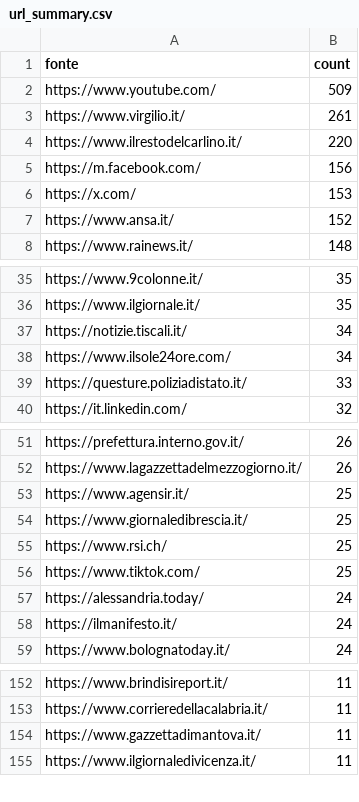
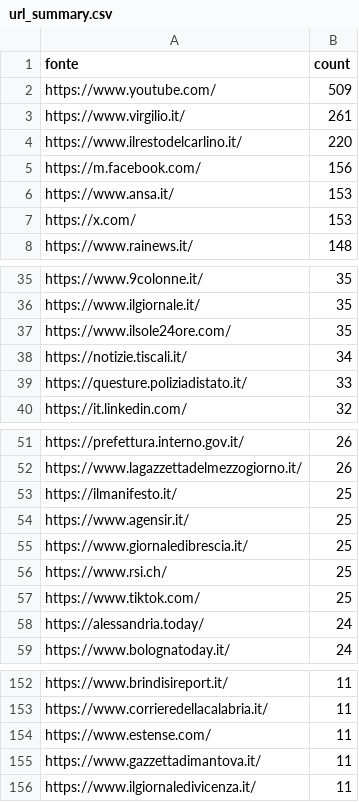
Before and after one commit to ondata/parole_che_uccidono, a CSV file: data/url_summary.csv, drawn as a sheet; only a part is shown, gaps mark what is left out; removed rows and columns are numbered as before the commit, all else as after; the diff covers the shown part only; the diff names each change by its address in the sheet, - before the commit and + after, or states it on an @@ line.

```diff
--- a/data/url_summary.csv
+++ b/data/url_summary.csv
+row 6: https://www.ansa.it/ | 153
-row 7: https://www.ansa.it/ | 152
+row 37: https://www.ilsole24ore.com/ | 35
-row 38: https://www.ilsole24ore.com/ | 34
+row 53: https://ilmanifesto.it/ | 25
-row 58: https://ilmanifesto.it/ | 24
+row 154: https://www.estense.com/ | 11
```
Also changed, not shown: 8 added rows and 5 removed rows elsewhere in this file, 1 other file.
